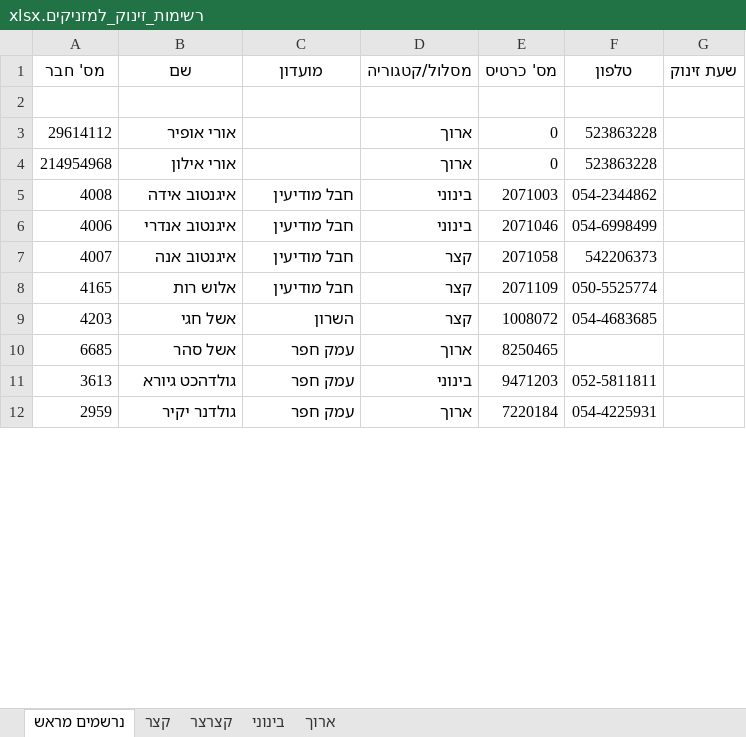
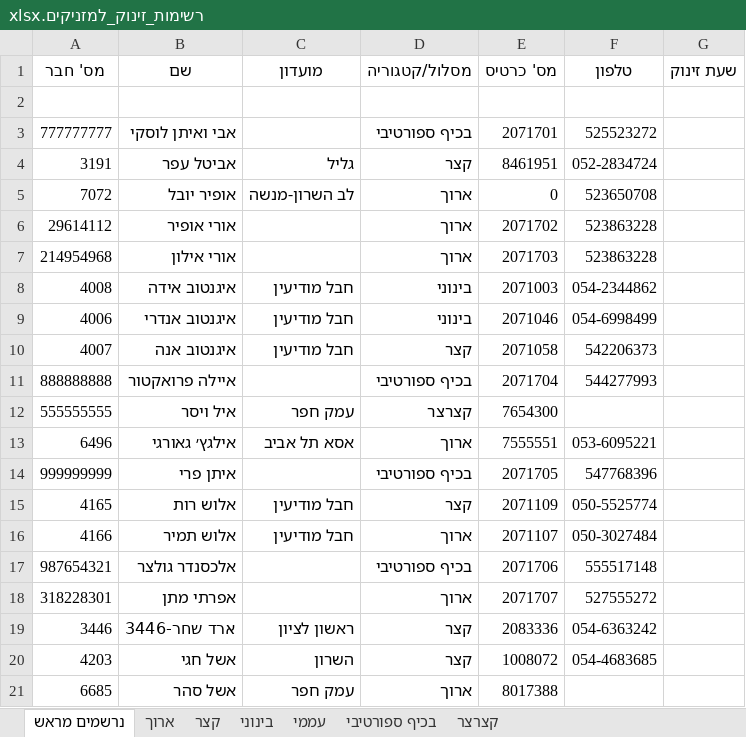
Before and after one commit to HasharonOC/hasharonoc.github.io, an Excel workbook: events/Horashim_2022/רשימות_זינוק_למזניקים.xlsx, sheet נרשמים מראש, drawn as a sheet; only a part is shown; the shorter side is filled out with more unchanged rows; values as stored, in another font and other column widths than the file's, no borders; addresses are those after the commit; the diff covers the shown part only; the diff names each change by its address in the sheet, - before the commit and + after, or states it on an @@ line.

```diff
--- a/events/Horashim_2022/רשימות_זינוק_למזניקים.xlsx (sheet נרשמים מראש)
+++ b/events/Horashim_2022/רשימות_זינוק_למזניקים.xlsx (sheet נרשמים מראש)
+sheet tab: עממי
+sheet tab: בכיף ספורטיבי
@@ sheet tab order changed: נרשמים מראש | ארוך | קצר | בינוני | עממי | בכיף ספורטיבי | קצרצר @@
+row 3: 777777777 | אבי ואיתן לוסקי |  | בכיף ספורטיבי | 2071701 | 525523272
+row 4: 3191 | אביטל עפר | גליל | קצר | 8461951 | 052-2834724
+row 5: 7072 | אופיר יובל | לב השרון-מנשה | ארוך | 0 | 523650708
-E6 (מס' כרטיס): 0
+E6 (מס' כרטיס): 2071702
-E7 (מס' כרטיס): 0
+E7 (מס' כרטיס): 2071703
+row 11: 888888888 | איילה פרואקטור |  | בכיף ספורטיבי | 2071704 | 544277993
+row 12: 555555555 | איל ויסר | עמק חפר | קצרצר | 7654300
+row 13: 6496 | אילגץ׳ גאורגי | אסא תל אביב | ארוך | 7555551 | 053-6095221
+row 14: 999999999 | איתן פרי |  | בכיף ספורטיבי | 2071705 | 547768396
+row 16: 4166 | אלוש תמיר | חבל מודיעין | ארוך | 2071107 | 050-3027484
+row 17: 987654321 | אלכסנדר גולצר |  | בכיף ספורטיבי | 2071706 | 555517148
+row 18: 318228301 | אפרתי מתן |  | ארוך | 2071707 | 527555272
+row 19: 3446 | ארד שחר-3446 | ראשון לציון | קצר | 2083336 | 054-6363242
-E21 (מס' כרטיס): 8250465
+E21 (מס' כרטיס): 8017388
```
Also changed, not shown: 174 added rows, 2 removed rows and 1 edited cell elsewhere in this sheet, sheet ארוך, sheet קצר, sheet בינוני, sheet קצרצר, events/Horashim_2022/StartList.xlsx, events/Horashim_2022/חריגים.xlsx, 10 other files.
